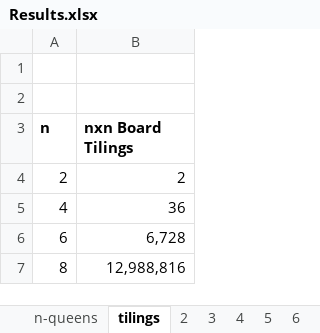
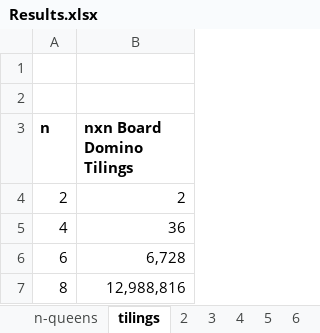
Before and after one commit to cks524/QED2022, an Excel workbook: Results.xlsx, sheet tilings, drawn as a sheet; values as stored, in another font and other column widths than the file's, no borders; the diff names each change by its address in the sheet, - before the commit and + after, or states it on an @@ line.

```diff
--- a/Results.xlsx (sheet tilings)
+++ b/Results.xlsx (sheet tilings)
-B3: nxn Board Tilings
+B3: nxn Board Domino Tilings
```
Also changed, not shown: sheet n-queens tilings, sheet n-queens, sheet 14, sheet 15.
